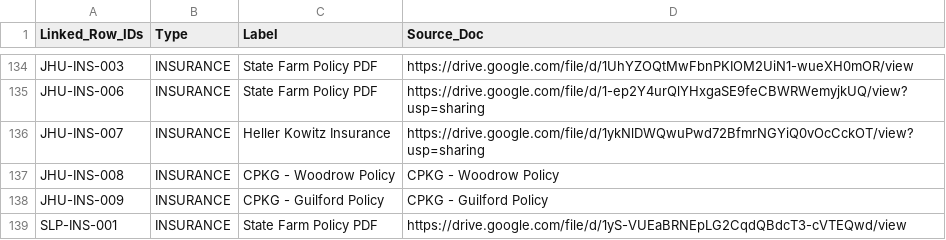
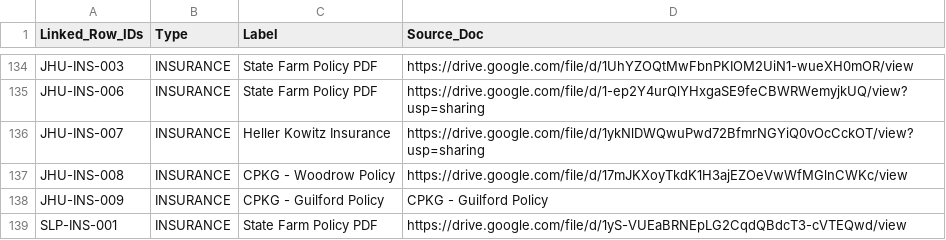
Before and after one commit to Maya-Blakeworth/blakeworth-compliance, a CSV file: data/docs.csv, drawn as a sheet; only a part is shown, gaps mark what is left out.

```diff
--- a/data/docs.csv
+++ b/data/docs.csv
@@ -136,3 +136,3 @@ JHU-INS-006,INSURANCE,State Farm Policy PDF,https://drive.google.com/file/d/1-ep
 JHU-INS-007,INSURANCE,Heller Kowitz Insurance,https://drive.google.com/file/d/1ykNlDWQwuPwd72BfmrNGYiQ0vOcCckOT/view?usp=sharing
-JHU-INS-008,INSURANCE,CPKG - Woodrow Policy,CPKG - Woodrow Policy
+JHU-INS-008,INSURANCE,CPKG - Woodrow Policy,https://drive.google.com/file/d/17mJKXoyTkdK1H3ajEZOeVwWfMGlnCWKc/view
 JHU-INS-009,INSURANCE,CPKG - Guilford Policy,CPKG - Guilford Policy
```
Also changed, not shown: data/master.csv.
